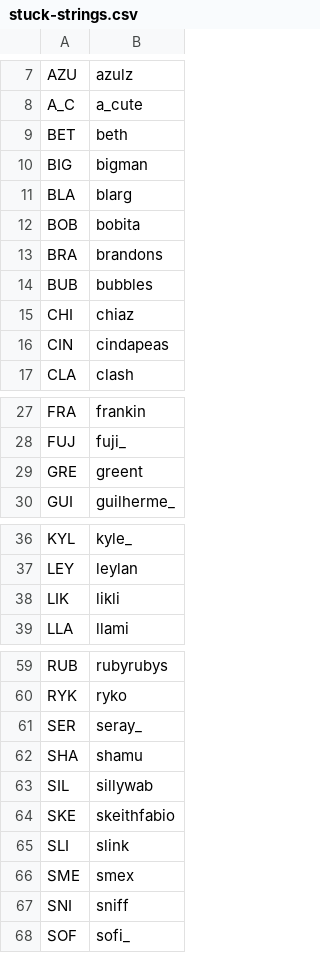
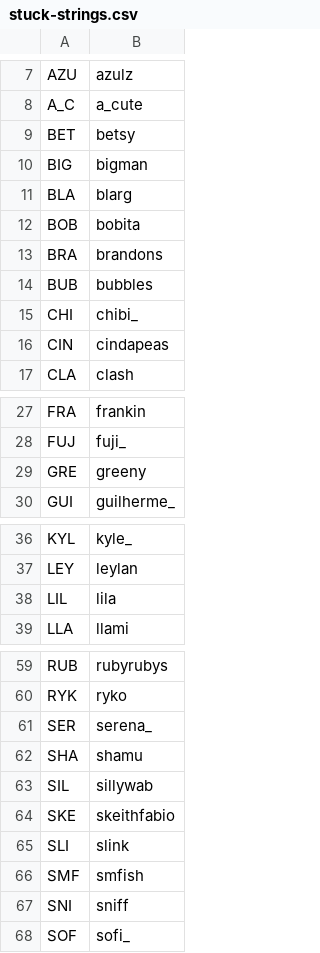
Before and after one commit to veprice/tileSetter, a CSV file: data/stuck-strings.csv, drawn as a sheet; only a part is shown, gaps mark what is left out.

Commit message:
LIK -> LIL

```diff
--- a/data/stuck-strings.csv
+++ b/data/stuck-strings.csv
@@ -8,3 +8,3 @@ AZU,azulz
 A_C,a_cute
-BET,beth
+BET,betsy
 BIG,bigman
@@ -14,3 +14,3 @@ BRA,brandons
 BUB,bubbles
-CHI,chiaz
+CHI,chibi_
 CIN,cindapeas
@@ -28,3 +28,3 @@ FRA,frankin
 FUJ,fuji_
-GRE,greent
+GRE,greeny
 GUI,guilherme_
@@ -37,3 +37,3 @@ KYL,kyle_
 LEY,leylan
-LIK,likli
+LIL,lila
 LLA,llami
@@ -60,3 +60,3 @@ RUB,rubyrubys
 RYK,ryko
-SER,seray_
+SER,serena_
 SHA,shamu
@@ -65,3 +65,3 @@ SKE,skeithfabio
 SLI,slink
-SME,smex
+SMF,smfish
 SNI,sniff
```
